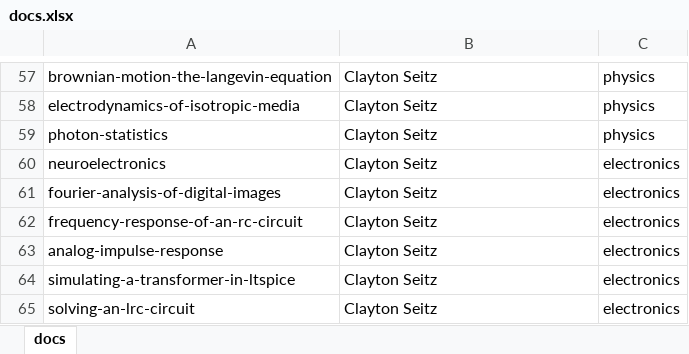
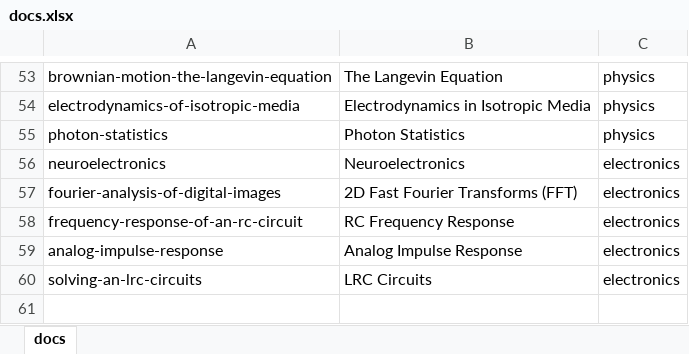
Before and after one commit to cwseitz/cwseitz.github.io-docs, an Excel workbook: docs/docs.xlsx, sheet docs, drawn as a sheet; only a part is shown, gaps mark what is left out; values as stored, in another font and other column widths than the file's, no borders; removed rows and columns are numbered as before the commit, all else as after; the diff covers the shown part only; the diff names each change by its address in the sheet, - before the commit and + after, or states it on an @@ line.

```diff
--- a/docs/docs.xlsx (sheet docs)
+++ b/docs/docs.xlsx (sheet docs)
-B53: Clayton Seitz
+B53: The Langevin Equation
-B54: Clayton Seitz
+B54: Electrodynamics in Isotropic Media
-B55: Clayton Seitz
+B55: Photon Statistics
-B56: Clayton Seitz
+B56: Neuroelectronics
-B57: Clayton Seitz
+B57: 2D Fast Fourier Transforms (FFT)
-B58: Clayton Seitz
+B58: RC Frequency Response
-B59: Clayton Seitz
+B59: Analog Impulse Response
-row 64: simulating-a-transformer-in-ltspice | Clayton Seitz | electronics
-A60: solving-an-lrc-circuit
+A60: solving-an-lrc-circuits
-B60: Clayton Seitz
+B60: LRC Circuits
```
Also changed, not shown: 1 added row, 5 removed rows and 51 edited cells elsewhere in this sheet, 9 other files.
